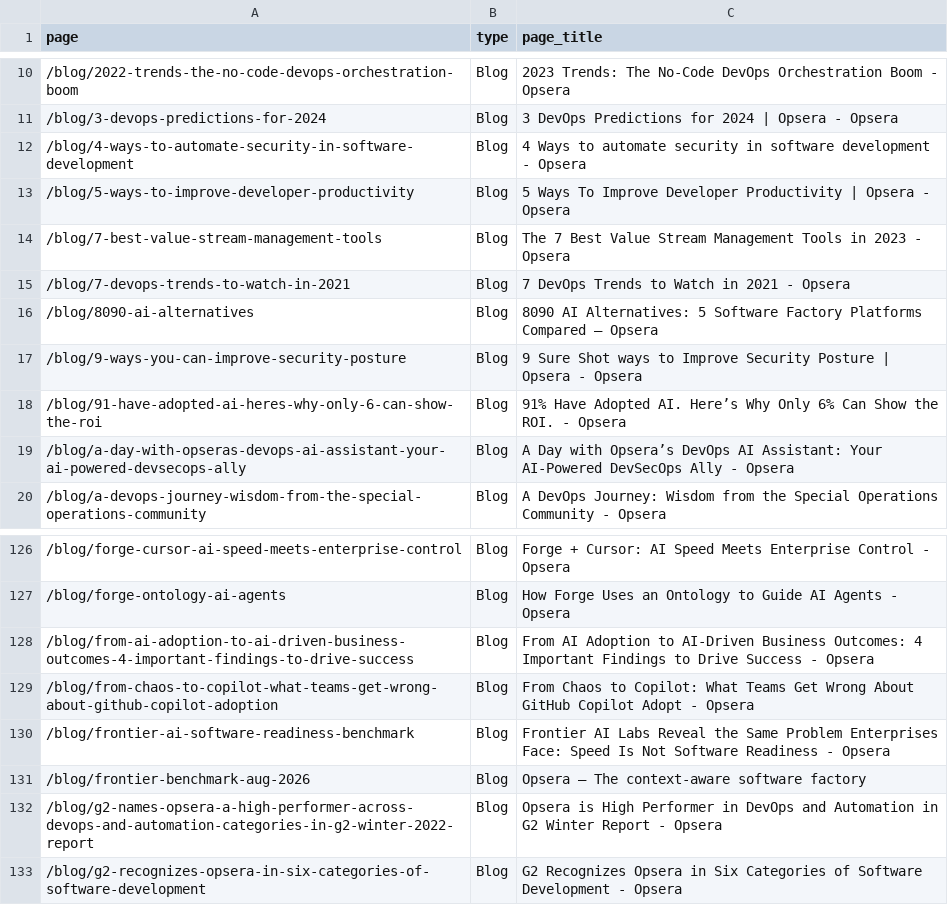
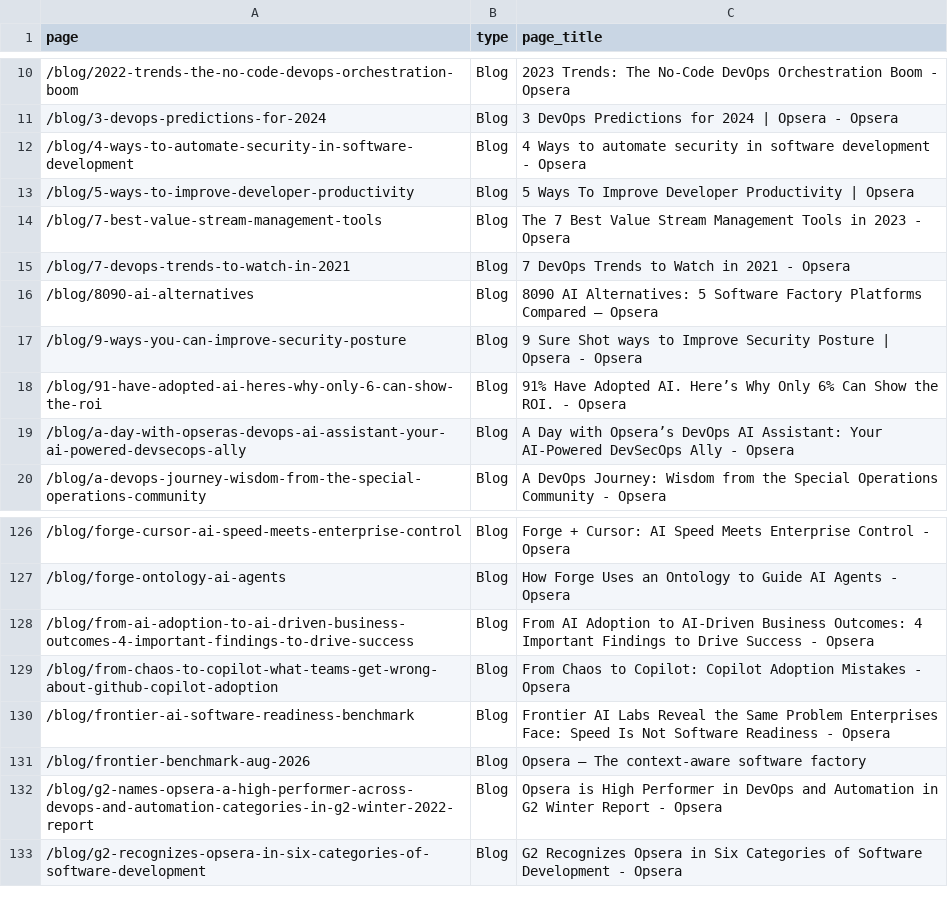
Before and after one commit to puravbhandari-gif/opsera-analytics-dashboard, a CSV file: for-claude/content_pieces_part1.csv, drawn as a sheet; only a part is shown, gaps mark what is left out.

```diff
--- a/for-claude/content_pieces_part1.csv
+++ b/for-claude/content_pieces_part1.csv
@@ -12,3 +12,3 @@ page,type,page_title
 /blog/4-ways-to-automate-security-in-software-development,Blog,4 Ways to automate security in software development - Opsera
-/blog/5-ways-to-improve-developer-productivity,Blog,5 Ways To Improve Developer Productivity | Opsera - Opsera
+/blog/5-ways-to-improve-developer-productivity,Blog,5 Ways To Improve Developer Productivity | Opsera
 /blog/7-best-value-stream-management-tools,Blog,The 7 Best Value Stream Management Tools in 2023 - Opsera
@@ -128,3 +128,3 @@ page,type,page_title
 /blog/from-ai-adoption-to-ai-driven-business-outcomes-4-important-findings-to-drive-success,Blog,From AI Adoption to AI-Driven Business Outcomes: 4 Important Findings to Drive Success - Opsera
-/blog/from-chaos-to-copilot-what-teams-get-wrong-about-github-copilot-adoption,Blog,From Chaos to Copilot: What Teams Get Wrong About GitHub Copilot Adopt - Opsera
+/blog/from-chaos-to-copilot-what-teams-get-wrong-about-github-copilot-adoption,Blog,From Chaos to Copilot: Copilot Adoption Mistakes - Opsera
 /blog/frontier-ai-software-readiness-benchmark,Blog,Frontier AI Labs Reveal the Same Problem Enterprises Face: Speed Is Not Software Readiness - Opsera
```
Also changed, not shown: for-claude/linkedin_untagged_estimate_by_week.csv, for-claude/page_titles_blog.csv, 42 other files.
